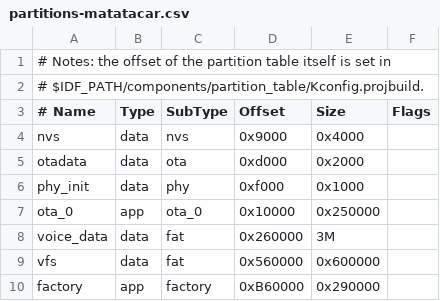
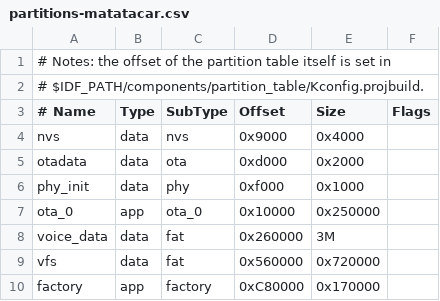
Before and after one commit to weilian1977/esp32_mpy, a CSV file: project/matatacar_v3/partitions-matatacar.csv, drawn as a sheet.

```diff
--- a/project/matatacar_v3/partitions-matatacar.csv
+++ b/project/matatacar_v3/partitions-matatacar.csv
@@ -8,3 +8,3 @@ ota_0,  app,ota_0, 0x10000, 0x250000,
 voice_data, data, fat,   0x260000, 3M,
-vfs,      data, fat,     0x560000, 0x600000,
-  factory,    app,  factory, 0xB60000, 0x290000,
+vfs,      data, fat,     0x560000, 0x720000,
+  factory,    app,  factory, 0xC80000, 0x170000,
```
Also changed, not shown: 1 other file.
